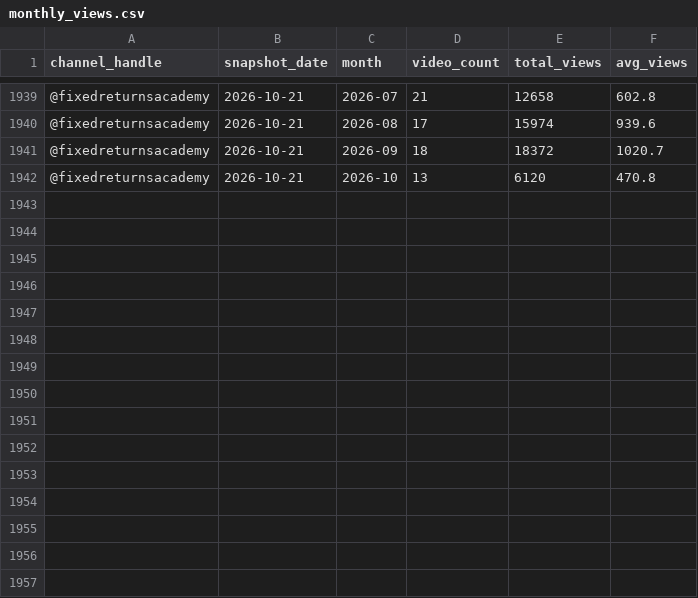
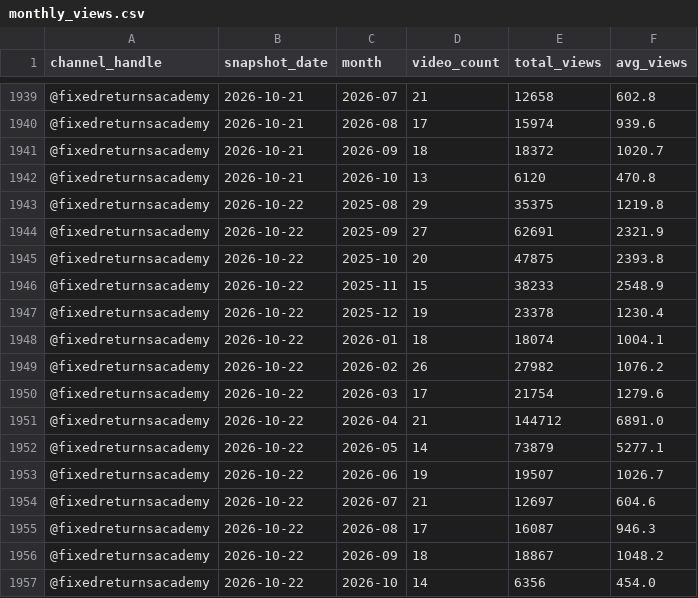
Before and after one commit to gripinvest/gi-analytics, a CSV file: backend/data/fra_youtube/monthly_views.csv, drawn as a sheet; only a part is shown, gaps mark what is left out; the diff names each change by its address in the sheet, - before the commit and + after, or states it on an @@ line.

```diff
--- a/backend/data/fra_youtube/monthly_views.csv
+++ b/backend/data/fra_youtube/monthly_views.csv
+row 1943: @fixedreturnsacademy | 2026-10-22 | 2025-08 | 29 | 35375 | 1219.8
+row 1944: @fixedreturnsacademy | 2026-10-22 | 2025-09 | 27 | 62691 | 2321.9
+row 1945: @fixedreturnsacademy | 2026-10-22 | 2025-10 | 20 | 47875 | 2393.8
+row 1946: @fixedreturnsacademy | 2026-10-22 | 2025-11 | 15 | 38233 | 2548.9
+row 1947: @fixedreturnsacademy | 2026-10-22 | 2025-12 | 19 | 23378 | 1230.4
+row 1948: @fixedreturnsacademy | 2026-10-22 | 2026-01 | 18 | 18074 | 1004.1
+row 1949: @fixedreturnsacademy | 2026-10-22 | 2026-02 | 26 | 27982 | 1076.2
+row 1950: @fixedreturnsacademy | 2026-10-22 | 2026-03 | 17 | 21754 | 1279.6
+row 1951: @fixedreturnsacademy | 2026-10-22 | 2026-04 | 21 | 144712 | 6891.0
+row 1952: @fixedreturnsacademy | 2026-10-22 | 2026-05 | 14 | 73879 | 5277.1
+row 1953: @fixedreturnsacademy | 2026-10-22 | 2026-06 | 19 | 19507 | 1026.7
+row 1954: @fixedreturnsacademy | 2026-10-22 | 2026-07 | 21 | 12697 | 604.6
+row 1955: @fixedreturnsacademy | 2026-10-22 | 2026-08 | 17 | 16087 | 946.3
+row 1956: @fixedreturnsacademy | 2026-10-22 | 2026-09 | 18 | 18867 | 1048.2
+row 1957: @fixedreturnsacademy | 2026-10-22 | 2026-10 | 14 | 6356 | 454.0
```
Also changed, not shown: backend/data/fra_youtube/category_mix.csv, backend/data/fra_youtube/duration_buckets.csv, 11 other files.
